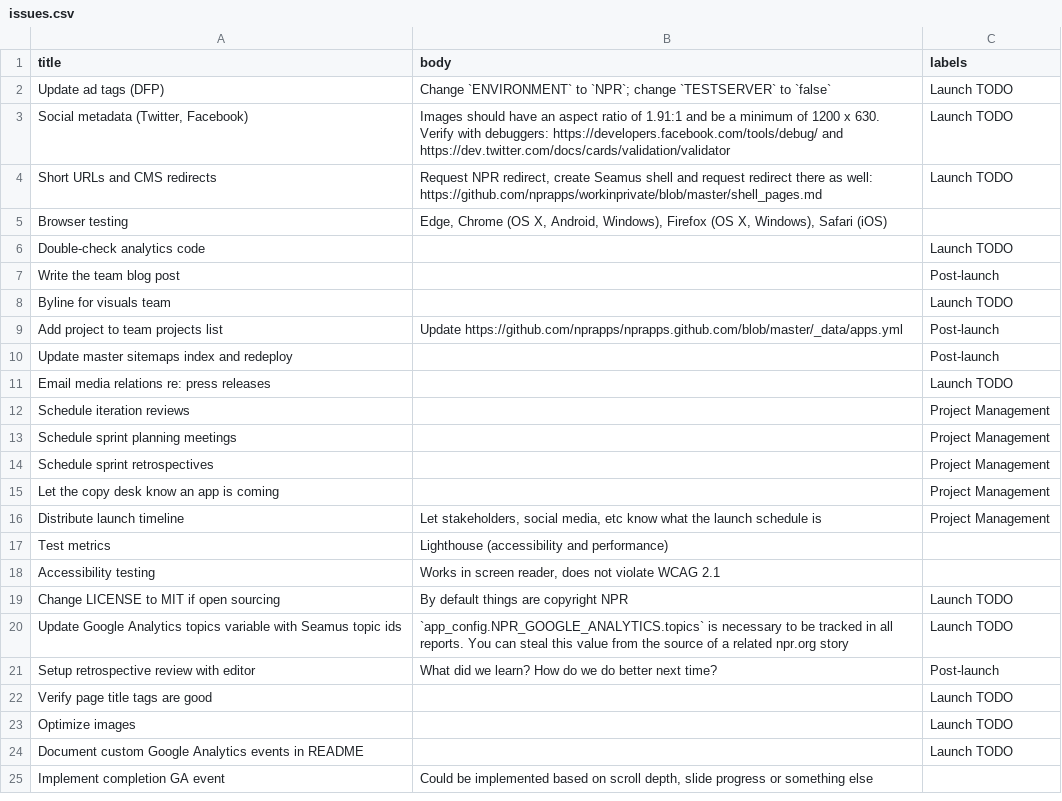
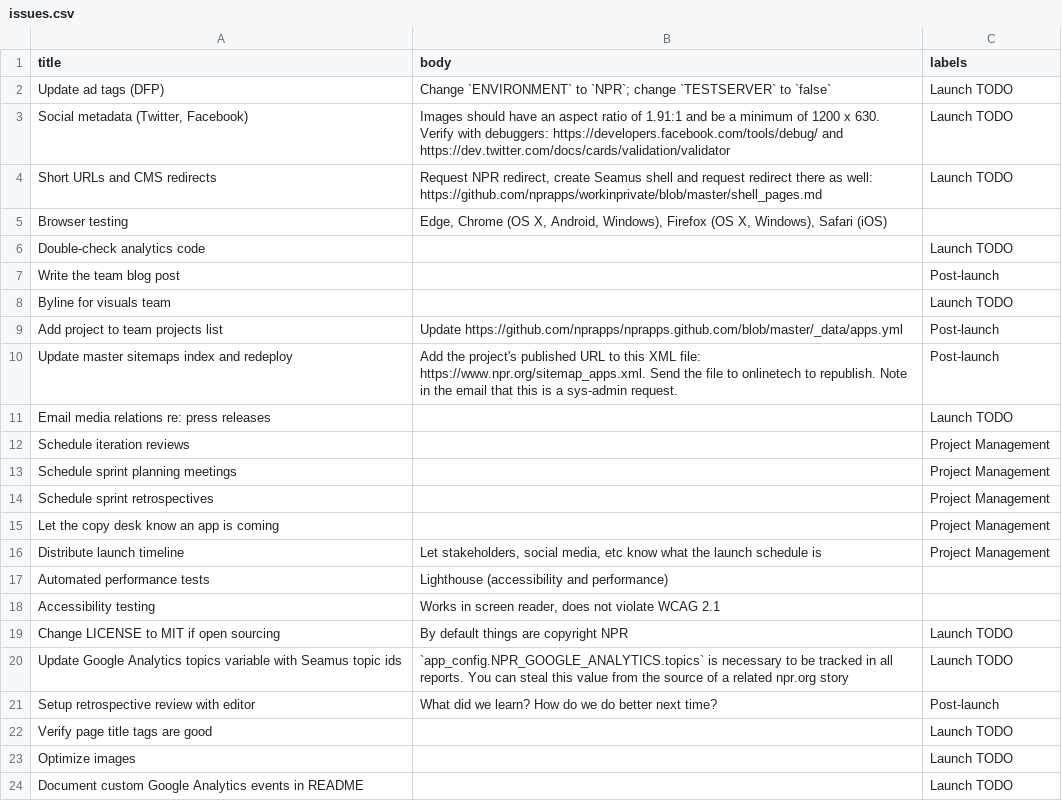
Before and after one commit to nprapps/interactive-template, a CSV file: root/tasks/issues.csv, drawn as a sheet; only a part is shown; the shorter side is filled out with more unchanged rows.

Commit message:
Update issues.csv

```diff
--- a/root/tasks/issues.csv
+++ b/root/tasks/issues.csv
@@ -9,3 +9,3 @@ Byline for visuals team,,Launch TODO
 Add project to team projects list,Update https://github.com/nprapps/nprapps.github.com/blob/master/_data/apps.yml,Post-launch
-Update master sitemaps index and redeploy,,Post-launch
+Update master sitemaps index and redeploy,"Add the project's published URL to this XML file: https://www.npr.org/sitemap_apps.xml. Send the file to onlinetech to republish. Note in the email that this is a sys-admin request.",Post-launch
 Email media relations re: press releases,,Launch TODO
@@ -16,3 +16,3 @@ Let the copy desk know an app is coming,,Project Management
 Distribute launch timeline,"Let stakeholders, social media, etc know what the launch schedule is",Project Management
-Test metrics,Lighthouse (accessibility and performance),
+Automated performance tests,Lighthouse (accessibility and performance),
 Accessibility testing,"Works in screen reader, does not violate WCAG 2.1",
```
